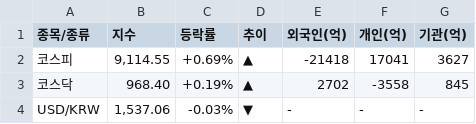
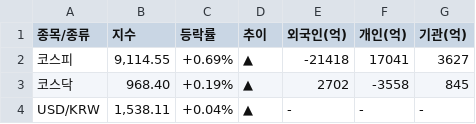
Before and after one commit to k2000kms-del/gd3-market-hub, a CSV file: data/df_market_summary.csv, drawn as a sheet.

```diff
--- a/data/df_market_summary.csv
+++ b/data/df_market_summary.csv
@@ -3,2 +3,2 @@
 코스닥,968.40,+0.19%,▲,2702,-3558,845
-USD/KRW,"1,537.06",-0.03%,▼,-,-,-
+USD/KRW,"1,538.11",+0.04%,▲,-,-,-
```
